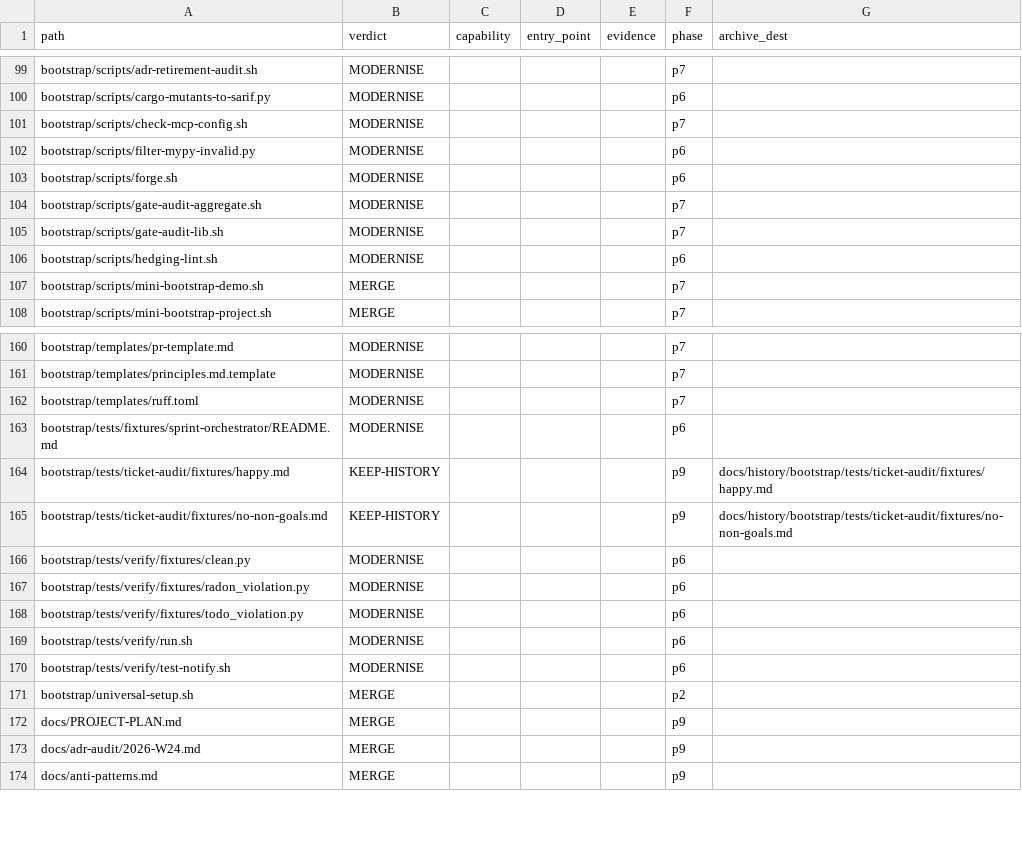
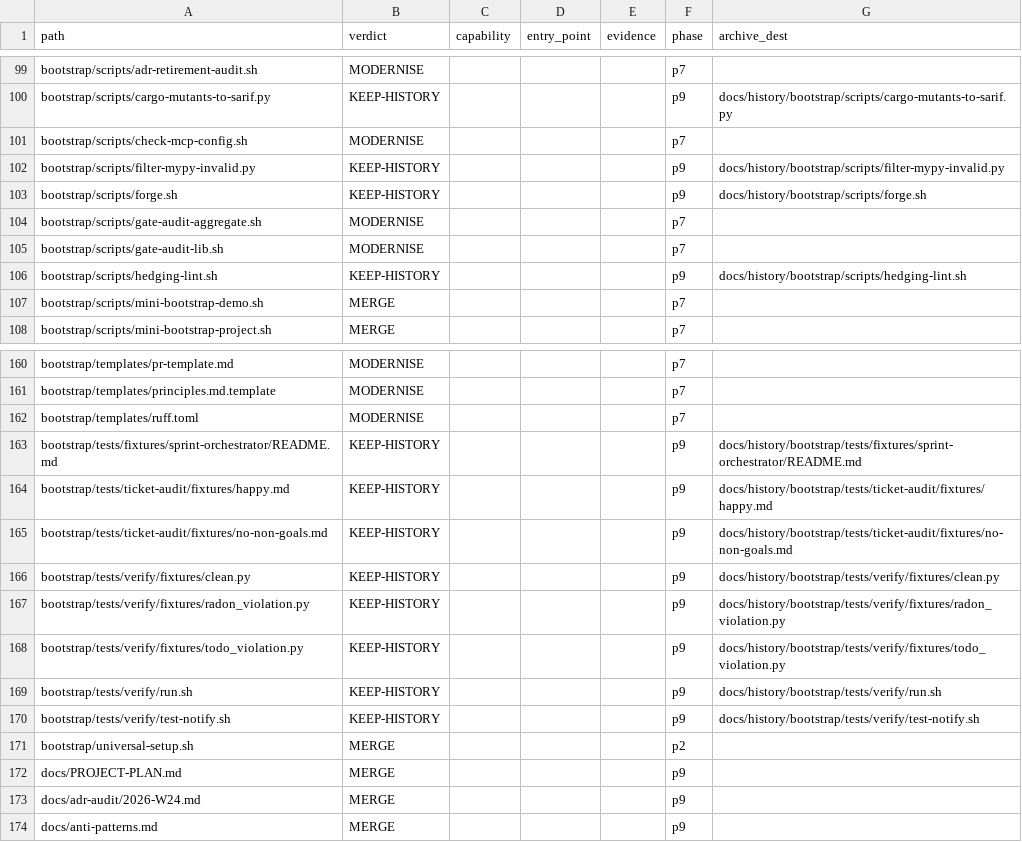
Before and after one commit to Lenivvenil/claude-mini, a TSV file: tools/port-run/ledger.tsv, drawn as a sheet; only a part is shown, gaps mark what is left out; the diff covers the shown part only; the diff names each change by its address in the sheet, - before the commit and + after, or states it on an @@ line.

```diff
--- a/tools/port-run/ledger.tsv
+++ b/tools/port-run/ledger.tsv
-B100 (verdict): MODERNISE
+B100 (verdict): KEEP-HISTORY
-F100 (phase): p6
+F100 (phase): p9
-G100 (archive_dest): (empty)
+G100 (archive_dest): docs/history/bootstrap/scripts/cargo-mutants-to-sarif.py
-B102:B103 (verdict): MODERNISE
+B102:B103 (verdict): KEEP-HISTORY
-F102:F103 (phase): p6
+F102:F103 (phase): p9
-G102 (archive_dest): (empty)
+G102 (archive_dest): docs/history/bootstrap/scripts/filter-mypy-invalid.py
-G103 (archive_dest): (empty)
+G103 (archive_dest): docs/history/bootstrap/scripts/forge.sh
-B106 (verdict): MODERNISE
+B106 (verdict): KEEP-HISTORY
-F106 (phase): p6
+F106 (phase): p9
-G106 (archive_dest): (empty)
+G106 (archive_dest): docs/history/bootstrap/scripts/hedging-lint.sh
-B163 (verdict): MODERNISE
+B163 (verdict): KEEP-HISTORY
-F163 (phase): p6
+F163 (phase): p9
-G163 (archive_dest): (empty)
+G163 (archive_dest): docs/history/bootstrap/tests/fixtures/sprint-orchestrator/README.md
-B166:B170 (verdict): MODERNISE
+B166:B170 (verdict): KEEP-HISTORY
-F166:F170 (phase): p6
+F166:F170 (phase): p9
-G166 (archive_dest): (empty)
+G166 (archive_dest): docs/history/bootstrap/tests/verify/fixtures/clean.py
-G167 (archive_dest): (empty)
+G167 (archive_dest): docs/history/bootstrap/tests/verify/fixtures/radon_violation.py
-G168 (archive_dest): (empty)
+G168 (archive_dest): docs/history/bootstrap/tests/verify/fixtures/todo_violation.py
-G169 (archive_dest): (empty)
+G169 (archive_dest): docs/history/bootstrap/tests/verify/run.sh
-G170 (archive_dest): (empty)
+G170 (archive_dest): docs/history/bootstrap/tests/verify/test-notify.sh
```
Also changed, not shown: 3 added rows and 98 edited cells elsewhere in this file, 15 other files.
